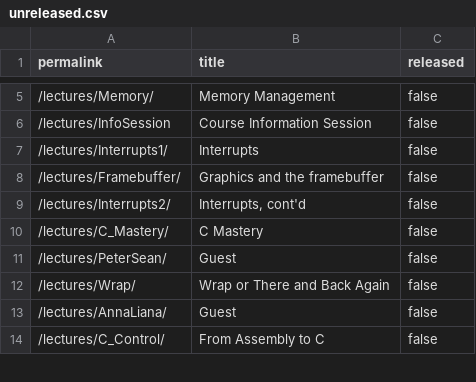
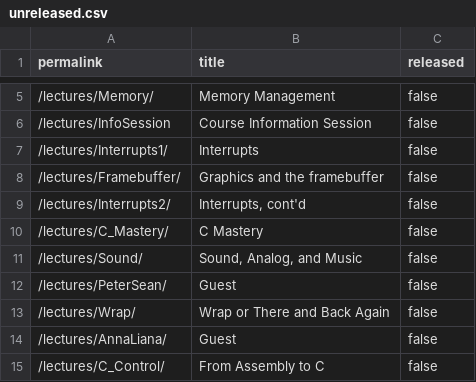
Before and after one commit to waitlamp/My_CS107e_Assignments, a CSV file: _data/unreleased.csv, drawn as a sheet; only a part is shown, gaps mark what is left out.

```diff
--- a/_data/unreleased.csv
+++ b/_data/unreleased.csv
@@ -10,2 +10,3 @@ permalink,title,released
 "/lectures/C_Mastery/","C Mastery",false
+"/lectures/Sound/","Sound, Analog, and Music",false
 "/lectures/PeterSean/","Guest",false
```
Also changed, not shown: 1 other file.
